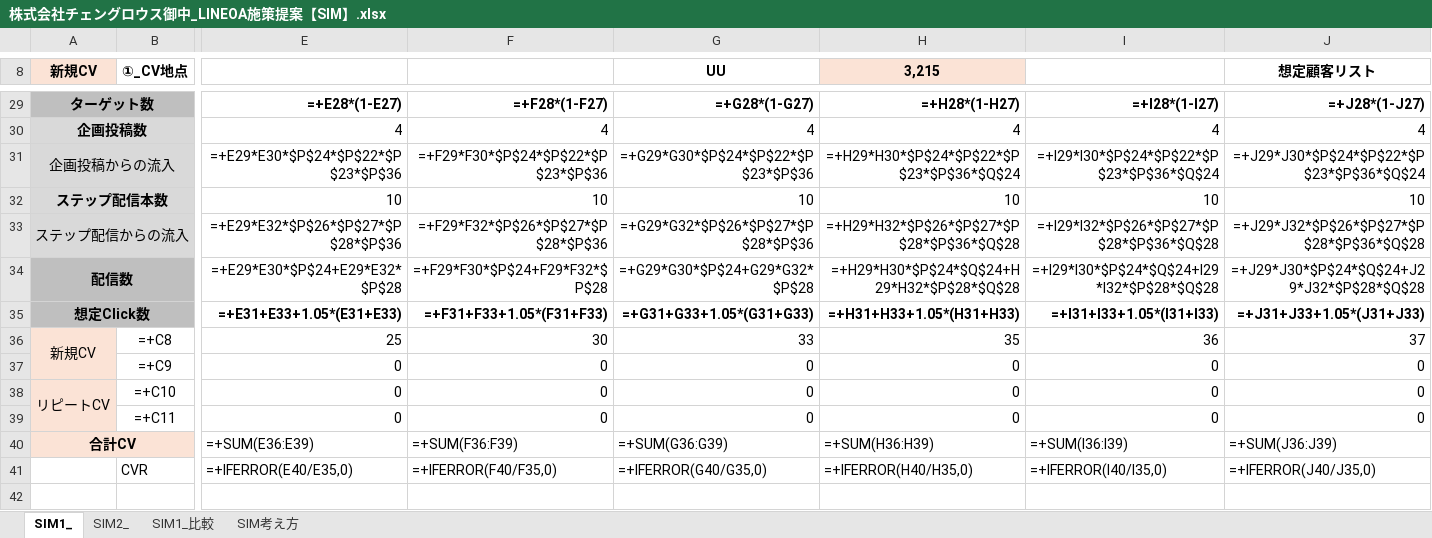
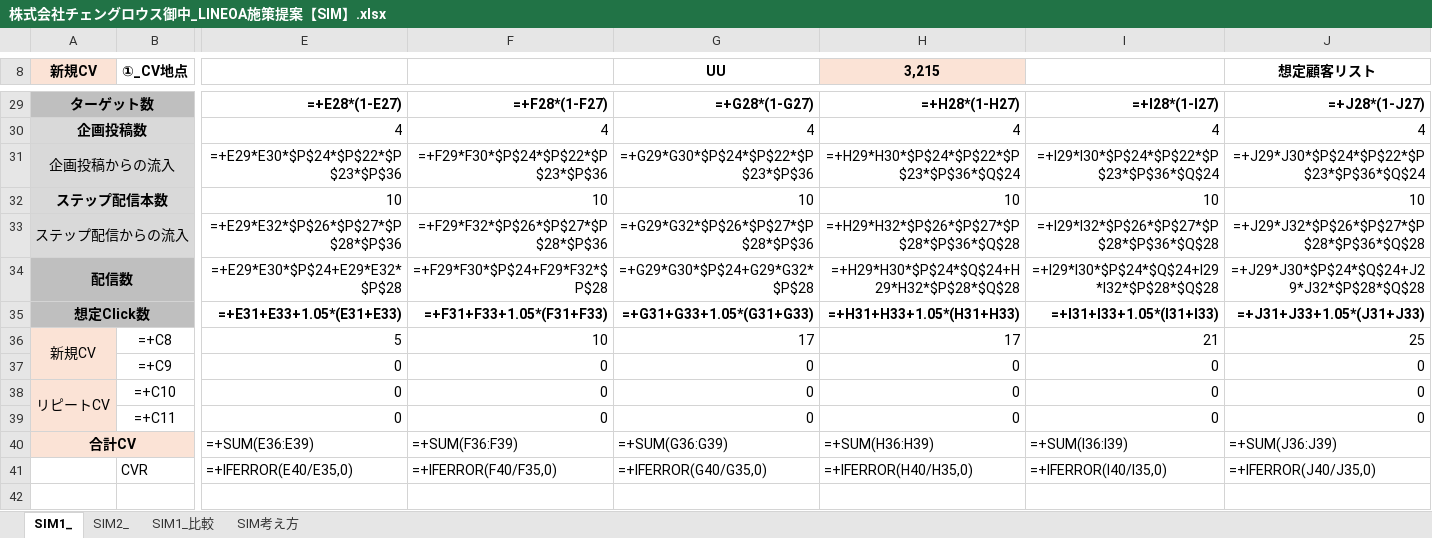
Before and after one commit to tonomura-r-dev/folder, an Excel workbook: 株式会社チェングロウス御中_LINEOA施策提案【SIM】.xlsx, sheet SIM1_, drawn as a sheet; only a part is shown, gaps mark what is left out; values as stored, in another font and other column widths than the file's, no borders; formulas without a stored value are shown as written; the diff names each change by its address in the sheet, - before the commit and + after, or states it on an @@ line.

```diff
--- a/株式会社チェングロウス御中_LINEOA施策提案【SIM】.xlsx (sheet SIM1_)
+++ b/株式会社チェングロウス御中_LINEOA施策提案【SIM】.xlsx (sheet SIM1_)
-E36: 25
+E36: 5
-F36: 30
+F36: 10
-G36 (UU): 33
+G36 (UU): 17
-H36 (3,215): 35
+H36 (3,215): 17
-I36: 36
+I36: 21
-J36 (想定顧客リスト): 37
+J36 (想定顧客リスト): 25
```
Also changed, not shown: sheet SIM2_, 2 other files.
